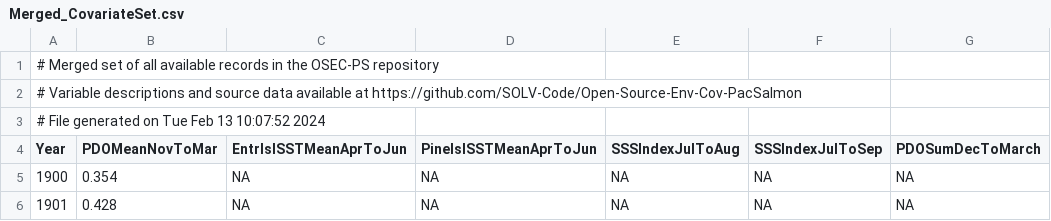
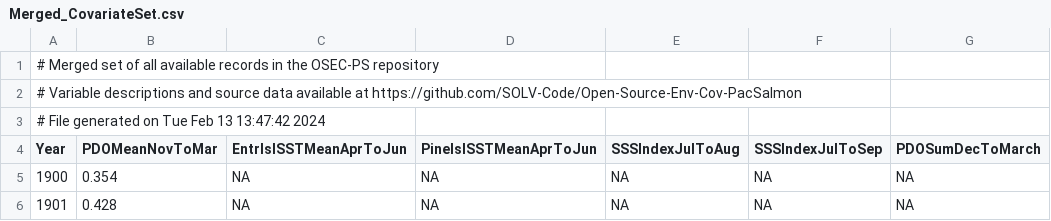
Before and after one commit to SOLV-Code/Open-Source-Env-Cov-PacSalmon, a CSV file: OUTPUT/Merged_CovariateSet.csv, drawn as a sheet; only a part is shown; the diff names each change by its address in the sheet, - before the commit and + after, or states it on an @@ line.

```diff
--- a/OUTPUT/Merged_CovariateSet.csv
+++ b/OUTPUT/Merged_CovariateSet.csv
-A3 (Year): # File generated on Tue Feb 13 10:07:52 2024
+A3 (Year): # File generated on Tue Feb 13 13:47:42 2024
```
Also changed, not shown: 3 other files.
